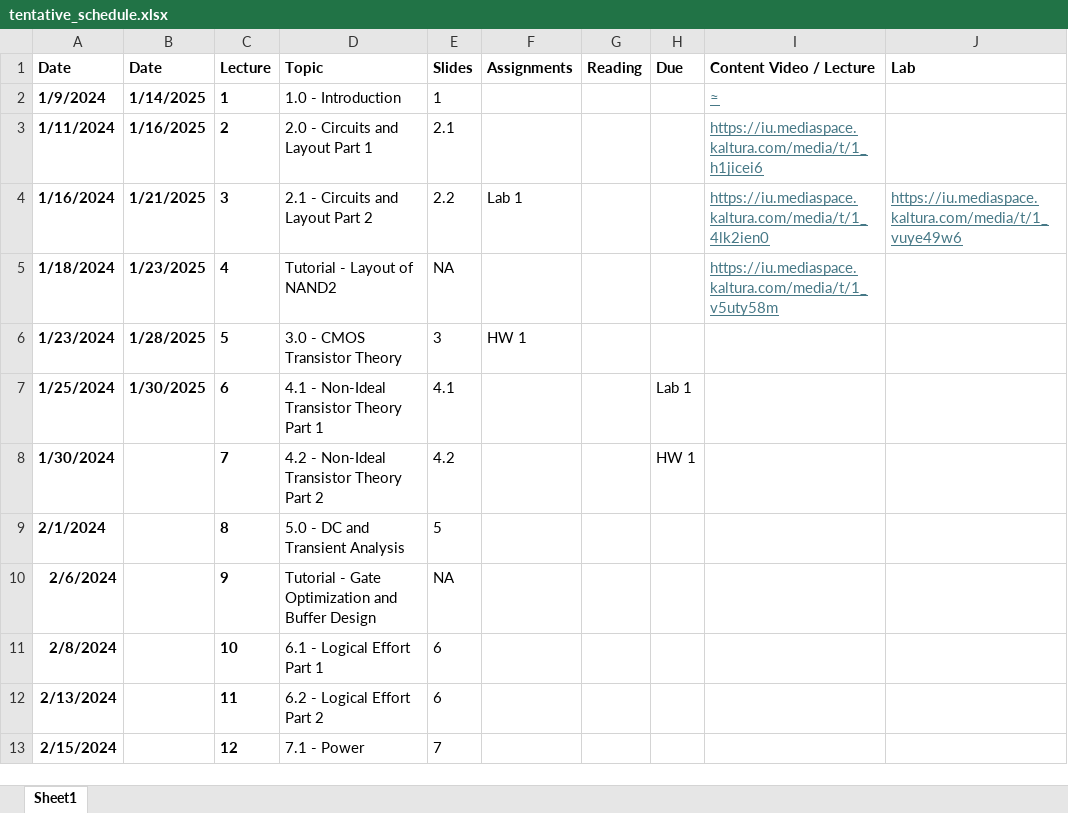
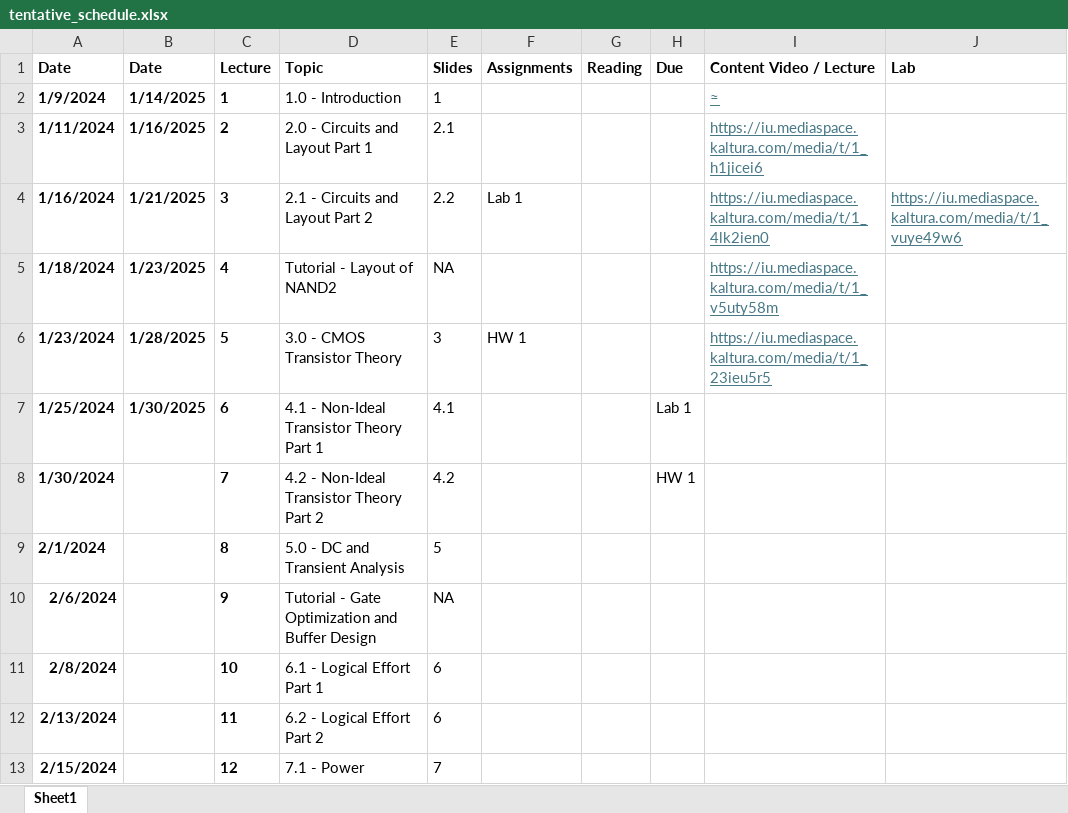
Before and after one commit to tdloveless/iu-vlsi, an Excel workbook: Schedule/tentative_schedule.xlsx, sheet Sheet1, drawn as a sheet; only a part is shown; values as stored, in another font and other column widths than the file's, no borders; the diff names each change by its address in the sheet, - before the commit and + after, or states it on an @@ line.

Commit message:
Schedule Update
Video link for Lecture 5 (3.0 - Transistor Theory) included.

```diff
--- a/Schedule/tentative_schedule.xlsx (sheet Sheet1)
+++ b/Schedule/tentative_schedule.xlsx (sheet Sheet1)
-I6 (Content Video / Lecture): (empty)
+I6 (Content Video / Lecture): https://iu.mediaspace.kaltura.com/media/t/1_23ieu5r5
```
Also changed, not shown: 1 other file.
